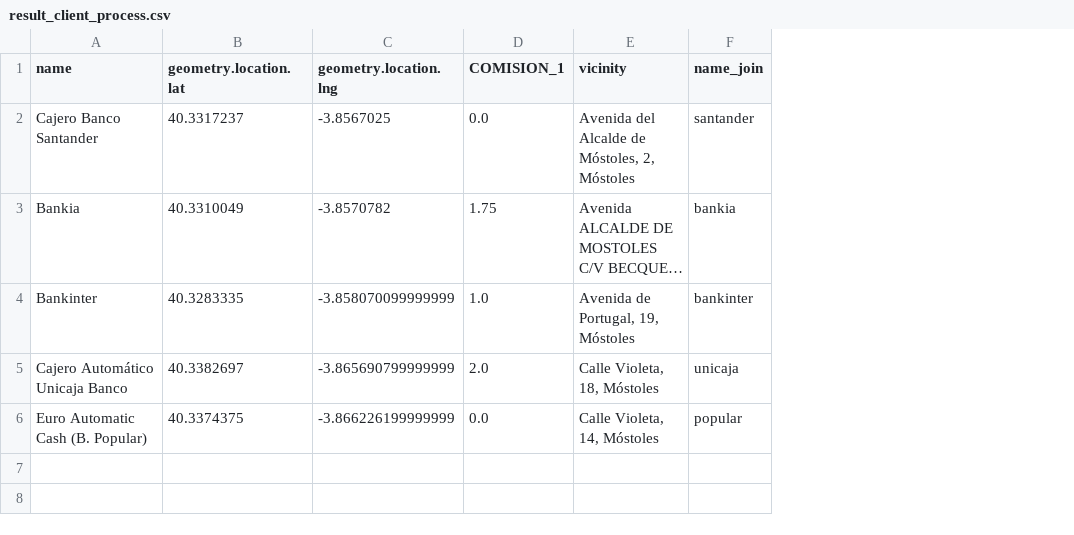
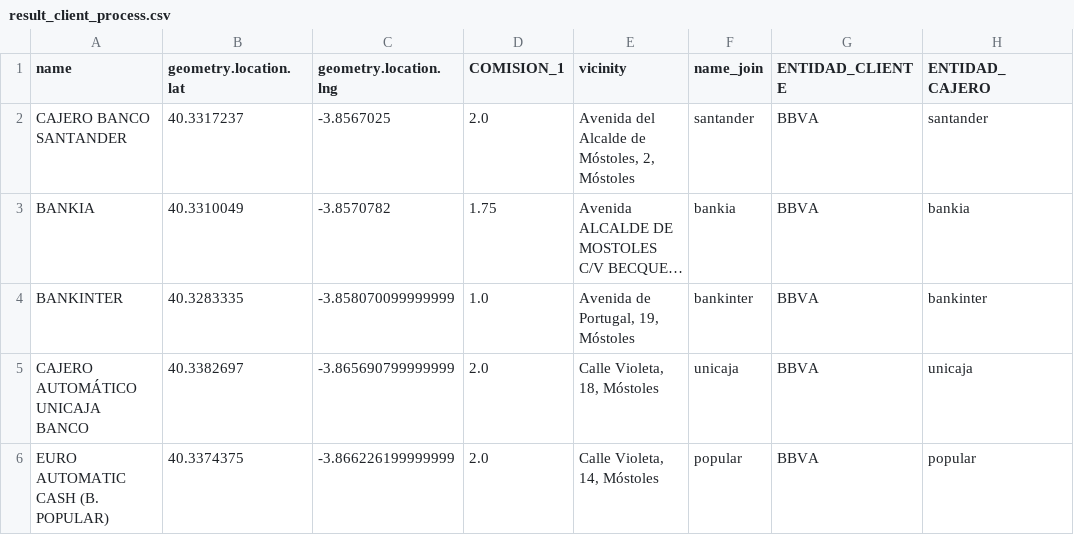
Before and after one commit to miguelmaragon/final_project_ironhack, a CSV file: data/processed/result_client_process.csv, drawn as a sheet; long unchanged cells end in …; the diff names each change by its address in the sheet, - before the commit and + after, or states it on an @@ line.

```diff
--- a/data/processed/result_client_process.csv
+++ b/data/processed/result_client_process.csv
+column G (ENTIDAD_CLIENTE), rows 2-6: all BBVA
+column H (ENTIDAD_CAJERO), rows 2-6: santander | bankia | bankinter | unicaja | popular
-A2 (name): Cajero Banco Santander
+A2 (name): CAJERO BANCO SANTANDER
-D2 (COMISION_1): 0.0
+D2 (COMISION_1): 2.0
-A3 (name): Bankia
+A3 (name): BANKIA
-A4 (name): Bankinter
+A4 (name): BANKINTER
-A5 (name): Cajero Automático Unicaja Banco
+A5 (name): CAJERO AUTOMÁTICO UNICAJA BANCO
-A6 (name): Euro Automatic Cash (B. Popular)
+A6 (name): EURO AUTOMATIC CASH (B. POPULAR)
-D6 (COMISION_1): 0.0
+D6 (COMISION_1): 2.0
```
Also changed, not shown: data/processed/api_data_process.csv, 11 other files.
